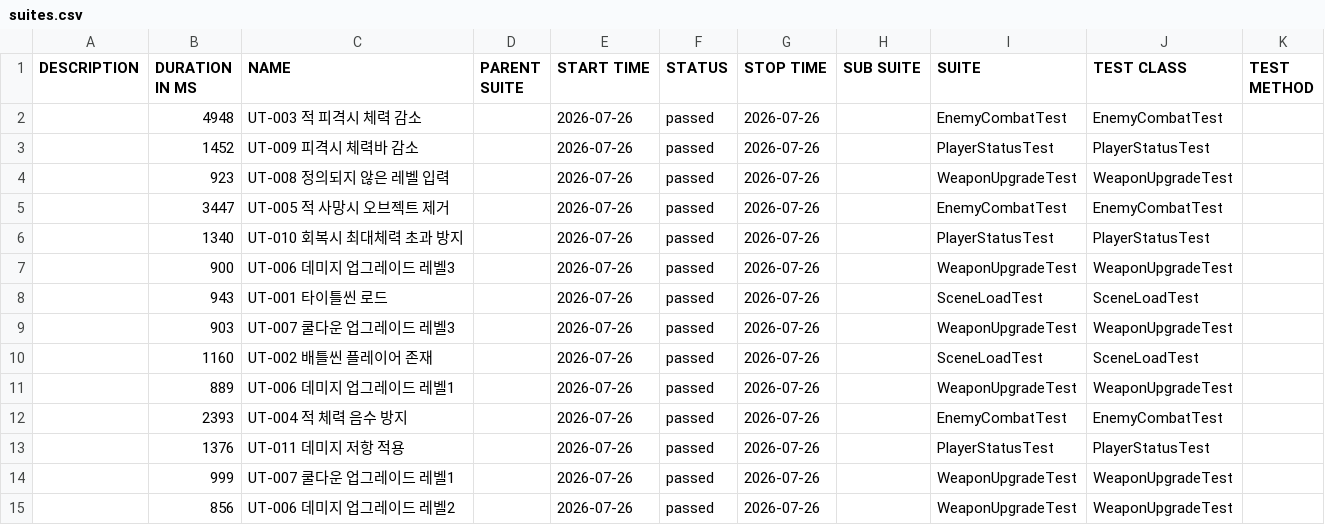
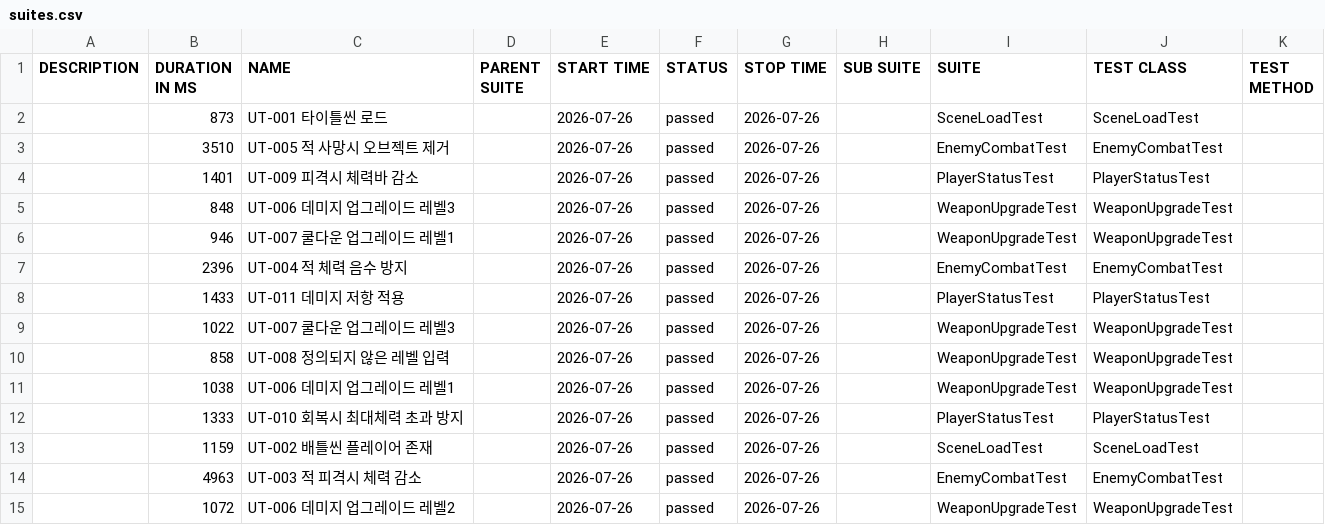
Before and after one commit to KimSymbol/game-qa-portfolio, a CSV file: unity-utf/data/suites.csv, drawn as a sheet.

```diff
--- a/unity-utf/data/suites.csv
+++ b/unity-utf/data/suites.csv
@@ -1,15 +1,15 @@
 "DESCRIPTION","DURATION IN MS","NAME","PARENT SUITE","START TIME","STATUS","STOP TIME","SUB SUITE","SUITE","TEST CLASS","TEST METHOD"
-"","4948","UT-003 적 피격시 체력 감소","","2026-07-26","passed","2026-07-26","","EnemyCombatTest","EnemyCombatTest",""
-"","1452","UT-009 피격시 체력바 감소","","2026-07-26","passed","2026-07-26","","PlayerStatusTest","PlayerStatusTest",""
-"","923","UT-008 정의되지 않은 레벨 입력","","2026-07-26","passed","2026-07-26","","WeaponUpgradeTest","WeaponUpgradeTest",""
-"","3447","UT-005 적 사망시 오브젝트 제거","","2026-07-26","passed","2026-07-26","","EnemyCombatTest","EnemyCombatTest",""
-"","1340","UT-010 회복시 최대체력 초과 방지","","2026-07-26","passed","2026-07-26","","PlayerStatusTest","PlayerStatusTest",""
-"","900","UT-006 데미지 업그레이드 레벨3","","2026-07-26","passed","2026-07-26","","WeaponUpgradeTest","WeaponUpgradeTest",""
-"","943","UT-001 타이틀씬 로드","","2026-07-26","passed","2026-07-26","","SceneLoadTest","SceneLoadTest",""
-"","903","UT-007 쿨다운 업그레이드 레벨3","","2026-07-26","passed","2026-07-26","","WeaponUpgradeTest","WeaponUpgradeTest",""
-"","1160","UT-002 배틀씬 플레이어 존재","","2026-07-26","passed","2026-07-26","","SceneLoadTest","SceneLoadTest",""
-"","889","UT-006 데미지 업그레이드 레벨1","","2026-07-26","passed","2026-07-26","","WeaponUpgradeTest","WeaponUpgradeTest",""
-"","2393","UT-004 적 체력 음수 방지","","2026-07-26","passed","2026-07-26","","EnemyCombatTest","EnemyCombatTest",""
-"","1376","UT-011 데미지 저항 적용","","2026-07-26","passed","2026-07-26","","PlayerStatusTest","PlayerStatusTest",""
-"","999","UT-007 쿨다운 업그레이드 레벨1","","2026-07-26","passed","2026-07-26","","WeaponUpgradeTest","WeaponUpgradeTest",""
-"","856","UT-006 데미지 업그레이드 레벨2","","2026-07-26","passed","2026-07-26","","WeaponUpgradeTest","WeaponUpgradeTest",""
+"","873","UT-001 타이틀씬 로드","","2026-07-26","passed","2026-07-26","","SceneLoadTest","SceneLoadTest",""
+"","3510","UT-005 적 사망시 오브젝트 제거","","2026-07-26","passed","2026-07-26","","EnemyCombatTest","EnemyCombatTest",""
+"","1401","UT-009 피격시 체력바 감소","","2026-07-26","passed","2026-07-26","","PlayerStatusTest","PlayerStatusTest",""
+"","848","UT-006 데미지 업그레이드 레벨3","","2026-07-26","passed","2026-07-26","","WeaponUpgradeTest","WeaponUpgradeTest",""
+"","946","UT-007 쿨다운 업그레이드 레벨1","","2026-07-26","passed","2026-07-26","","WeaponUpgradeTest","WeaponUpgradeTest",""
+"","2396","UT-004 적 체력 음수 방지","","2026-07-26","passed","2026-07-26","","EnemyCombatTest","EnemyCombatTest",""
+"","1433","UT-011 데미지 저항 적용","","2026-07-26","passed","2026-07-26","","PlayerStatusTest","PlayerStatusTest",""
+"","1022","UT-007 쿨다운 업그레이드 레벨3","","2026-07-26","passed","2026-07-26","","WeaponUpgradeTest","WeaponUpgradeTest",""
+"","858","UT-008 정의되지 않은 레벨 입력","","2026-07-26","passed","2026-07-26","","WeaponUpgradeTest","WeaponUpgradeTest",""
+"","1038","UT-006 데미지 업그레이드 레벨1","","2026-07-26","passed","2026-07-26","","WeaponUpgradeTest","WeaponUpgradeTest",""
+"","1333","UT-010 회복시 최대체력 초과 방지","","2026-07-26","passed","2026-07-26","","PlayerStatusTest","PlayerStatusTest",""
+"","1159","UT-002 배틀씬 플레이어 존재","","2026-07-26","passed","2026-07-26","","SceneLoadTest","SceneLoadTest",""
+"","4963","UT-003 적 피격시 체력 감소","","2026-07-26","passed","2026-07-26","","EnemyCombatTest","EnemyCombatTest",""
+"","1072","UT-006 데미지 업그레이드 레벨2","","2026-07-26","passed","2026-07-26","","WeaponUpgradeTest","WeaponUpgradeTest",""
```
Also changed, not shown: unity-utf/data/behaviors.csv, 28 other files.
